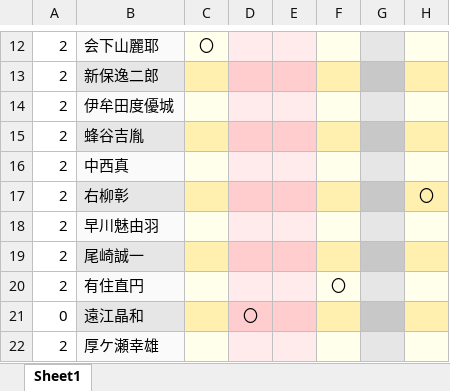
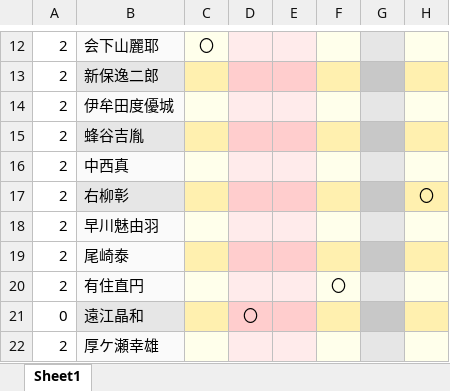
Before and after one commit to tamaikeiichi/dutyAssignment_public, an Excel workbook: input.xlsx, sheet Sheet1, drawn as a sheet; only a part is shown, gaps mark what is left out; values as stored, in another font and other column widths than the file's, no borders; charts and pictures and conditional formats not drawn; the diff names each change by its address in the sheet, - before the commit and + after, or states it on an @@ line.

```diff
--- a/input.xlsx (sheet Sheet1)
+++ b/input.xlsx (sheet Sheet1)
-B19: 尾崎誠一
+B19: 尾崎泰
```
Also changed, not shown: 12 other files.
